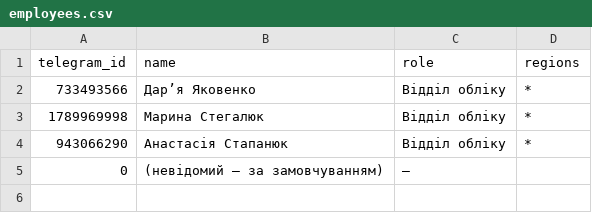
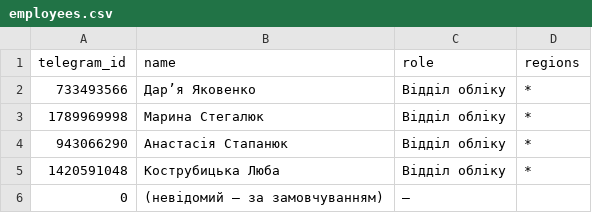
Before and after one commit to bestpressocomua-coder/tovar_besty_bot, a CSV file: bestpresso_bot/data/employees.csv, drawn as a sheet.

Commit message:
add employee Kostrubytska Liuba

```diff
--- a/bestpresso_bot/data/employees.csv
+++ b/bestpresso_bot/data/employees.csv
@@ -4,2 +4,3 @@ telegram_id,name,role,regions
 943066290,Анастасія Стапанюк,Відділ обліку,*
+1420591048,Кострубицька Люба,Відділ обліку,*
 0,(невідомий — за замовчуванням),—,
```
